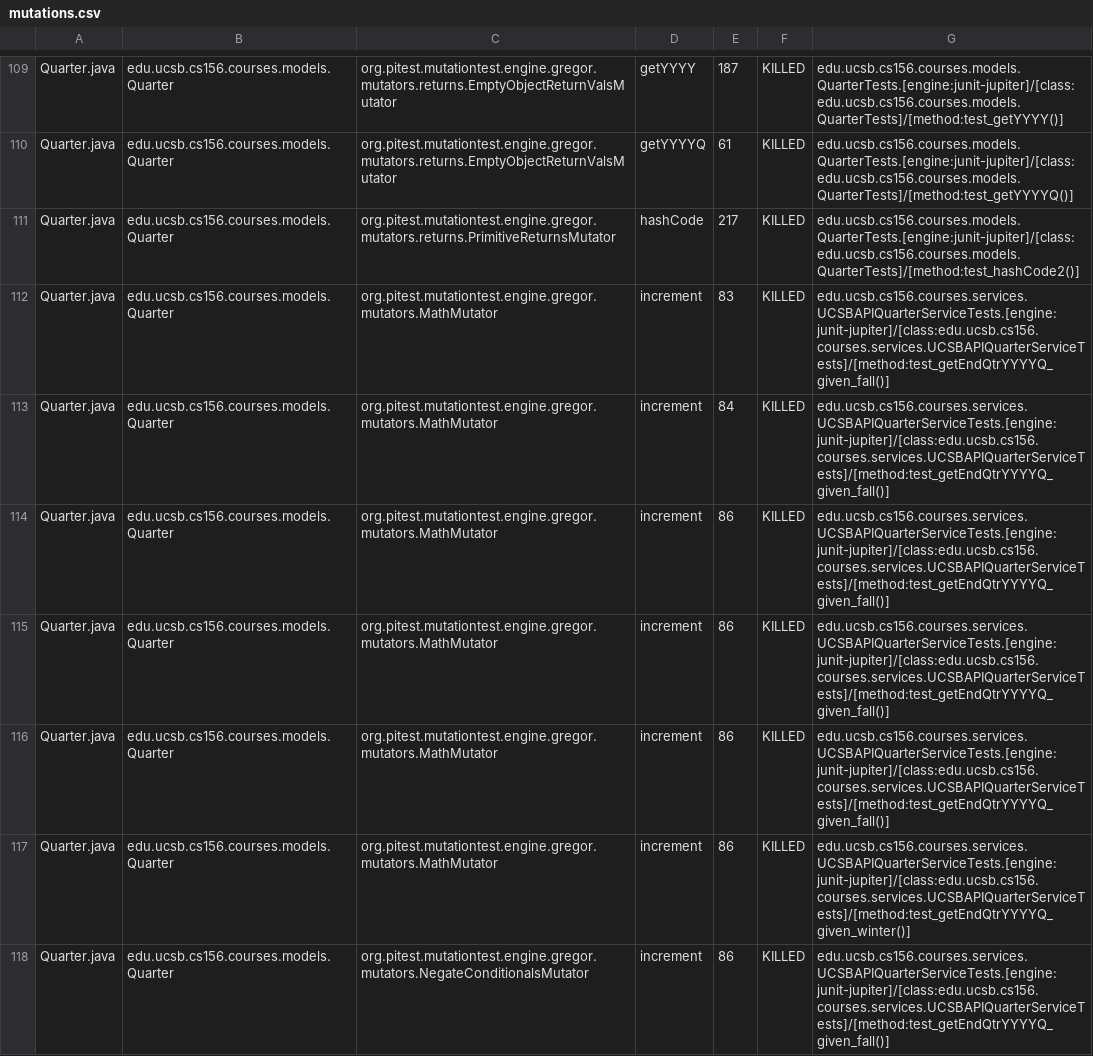
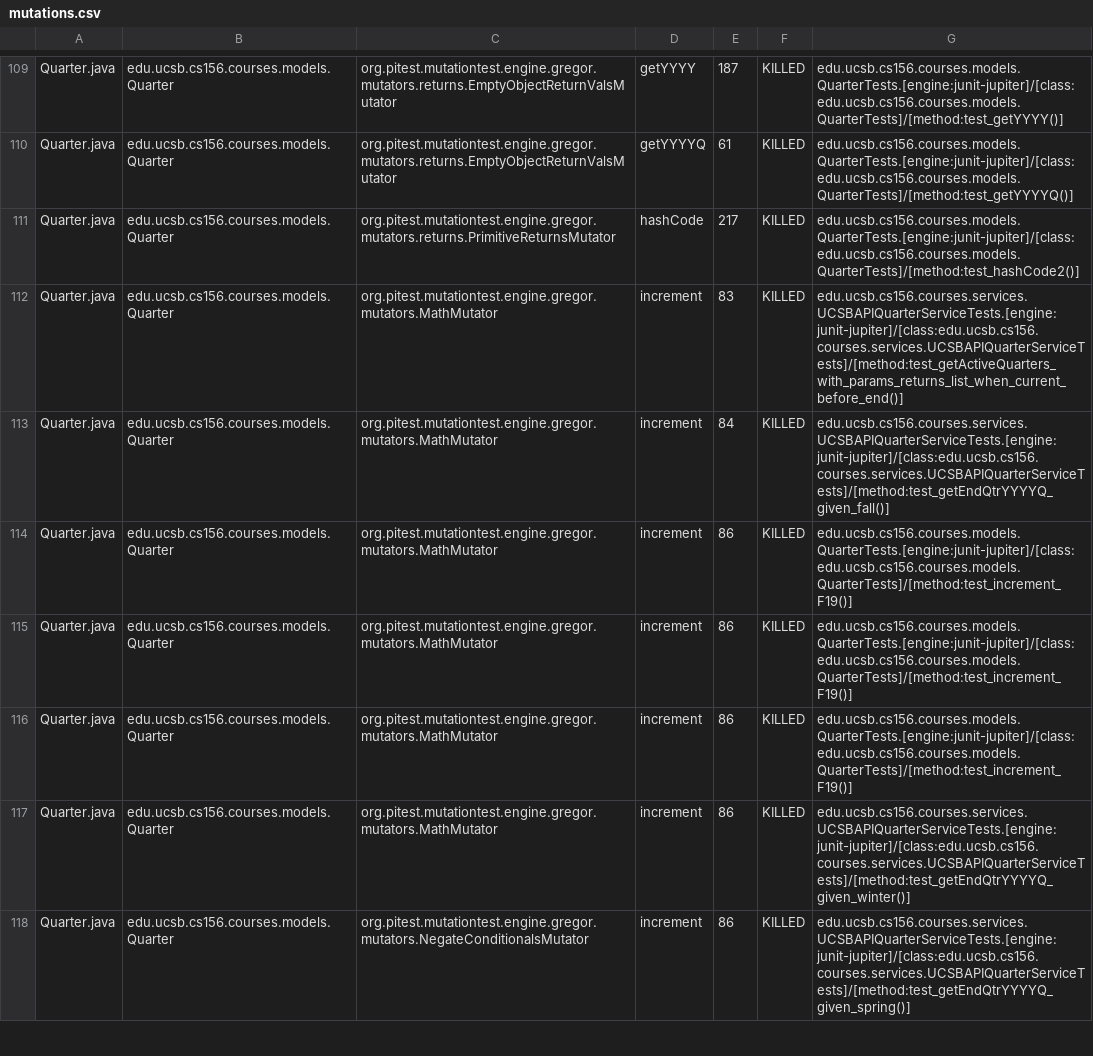
Before and after one commit to ucsb-cs156-s26/proj-courses-s26-04, a CSV file: prs/39/pitest/mutations.csv, drawn as a sheet; only a part is shown, gaps mark what is left out; the diff covers the shown part only.

Commit message:
Deploying to gh-pages from @ ucsb-cs156-s26/proj-courses-s26-04@d5cb5346dc98a2797dc076f76509671a08e568cd 🚀

```diff
--- a/prs/39/pitest/mutations.csv
+++ b/prs/39/pitest/mutations.csv
@@ -111,8 +111,8 @@ Quarter.java,edu.ucsb.cs156.courses.models.Quarter,org.pitest.mutationtest.engin
 Quarter.java,edu.ucsb.cs156.courses.models.Quarter,org.pitest.mutationtest.engine.gregor.mutators.returns.PrimitiveReturnsMutator,hashCode,217,KILLED,edu.ucsb.cs156.courses.models.QuarterTests.[engine:junit-jupiter]/[class:edu.ucsb.cs156.courses.models.QuarterTests]/[method:test_hashCode2()]
-Quarter.java,edu.ucsb.cs156.courses.models.Quarter,org.pitest.mutationtest.engine.gregor.mutators.MathMutator,increment,83,KILLED,edu.ucsb.cs156.courses.services.UCSBAPIQuarterServiceTests.[engine:junit-jupiter]/[class:edu.ucsb.cs156.courses.services.UCSBAPIQuarterServiceTests]/[method:test_getEndQtrYYYYQ_given_fall()]
+Quarter.java,edu.ucsb.cs156.courses.models.Quarter,org.pitest.mutationtest.engine.gregor.mutators.MathMutator,increment,83,KILLED,edu.ucsb.cs156.courses.services.UCSBAPIQuarterServiceTests.[engine:junit-jupiter]/[class:edu.ucsb.cs156.courses.services.UCSBAPIQuarterServiceTests]/[method:test_getActiveQuarters_with_params_returns_list_when_current_before_end()]
 Quarter.java,edu.ucsb.cs156.courses.models.Quarter,org.pitest.mutationtest.engine.gregor.mutators.MathMutator,increment,84,KILLED,edu.ucsb.cs156.courses.services.UCSBAPIQuarterServiceTests.[engine:junit-jupiter]/[class:edu.ucsb.cs156.courses.services.UCSBAPIQuarterServiceTests]/[method:test_getEndQtrYYYYQ_given_fall()]
-Quarter.java,edu.ucsb.cs156.courses.models.Quarter,org.pitest.mutationtest.engine.gregor.mutators.MathMutator,increment,86,KILLED,edu.ucsb.cs156.courses.services.UCSBAPIQuarterServiceTests.[engine:junit-jupiter]/[class:edu.ucsb.cs156.courses.services.UCSBAPIQuarterServiceTests]/[method:test_getEndQtrYYYYQ_given_fall()]
-Quarter.java,edu.ucsb.cs156.courses.models.Quarter,org.pitest.mutationtest.engine.gregor.mutators.MathMutator,increment,86,KILLED,edu.ucsb.cs156.courses.services.UCSBAPIQuarterServiceTests.[engine:junit-jupiter]/[class:edu.ucsb.cs156.courses.services.UCSBAPIQuarterServiceTests]/[method:test_getEndQtrYYYYQ_given_fall()]
-Quarter.java,edu.ucsb.cs156.courses.models.Quarter,org.pitest.mutationtest.engine.gregor.mutators.MathMutator,increment,86,KILLED,edu.ucsb.cs156.courses.services.UCSBAPIQuarterServiceTests.[engine:junit-jupiter]/[class:edu.ucsb.cs156.courses.services.UCSBAPIQuarterServiceTests]/[method:test_getEndQtrYYYYQ_given_fall()]
+Quarter.java,edu.ucsb.cs156.courses.models.Quarter,org.pitest.mutationtest.engine.gregor.mutators.MathMutator,increment,86,KILLED,edu.ucsb.cs156.courses.models.QuarterTests.[engine:junit-jupiter]/[class:edu.ucsb.cs156.courses.models.QuarterTests]/[method:test_increment_F19()]
+Quarter.java,edu.ucsb.cs156.courses.models.Quarter,org.pitest.mutationtest.engine.gregor.mutators.MathMutator,increment,86,KILLED,edu.ucsb.cs156.courses.models.QuarterTests.[engine:junit-jupiter]/[class:edu.ucsb.cs156.courses.models.QuarterTests]/[method:test_increment_F19()]
+Quarter.java,edu.ucsb.cs156.courses.models.Quarter,org.pitest.mutationtest.engine.gregor.mutators.MathMutator,increment,86,KILLED,edu.ucsb.cs156.courses.models.QuarterTests.[engine:junit-jupiter]/[class:edu.ucsb.cs156.courses.models.QuarterTests]/[method:test_increment_F19()]
 Quarter.java,edu.ucsb.cs156.courses.models.Quarter,org.pitest.mutationtest.engine.gregor.mutators.MathMutator,increment,86,KILLED,edu.ucsb.cs156.courses.services.UCSBAPIQuarterServiceTests.[engine:junit-jupiter]/[class:edu.ucsb.cs156.courses.services.UCSBAPIQuarterServiceTests]/[method:test_getEndQtrYYYYQ_given_winter()]
-Quarter.java,edu.ucsb.cs156.courses.models.Quarter,org.pitest.mutationtest.engine.gregor.mutators.NegateConditionalsMutator,increment,86,KILLED,edu.ucsb.cs156.courses.services.UCSBAPIQuarterServiceTests.[engine:junit-jupiter]/[class:edu.ucsb.cs156.courses.services.UCSBAPIQuarterServiceTests]/[method:test_getEndQtrYYYYQ_given_fall()]
+Quarter.java,edu.ucsb.cs156.courses.models.Quarter,org.pitest.mutationtest.engine.gregor.mutators.NegateConditionalsMutator,increment,86,KILLED,edu.ucsb.cs156.courses.services.UCSBAPIQuarterServiceTests.[engine:junit-jupiter]/[class:edu.ucsb.cs156.courses.services.UCSBAPIQuarterServiceTests]/[method:test_getEndQtrYYYYQ_given_spring()]
```
Also changed, not shown: 70 edited cells elsewhere in this file, 49 other files.
